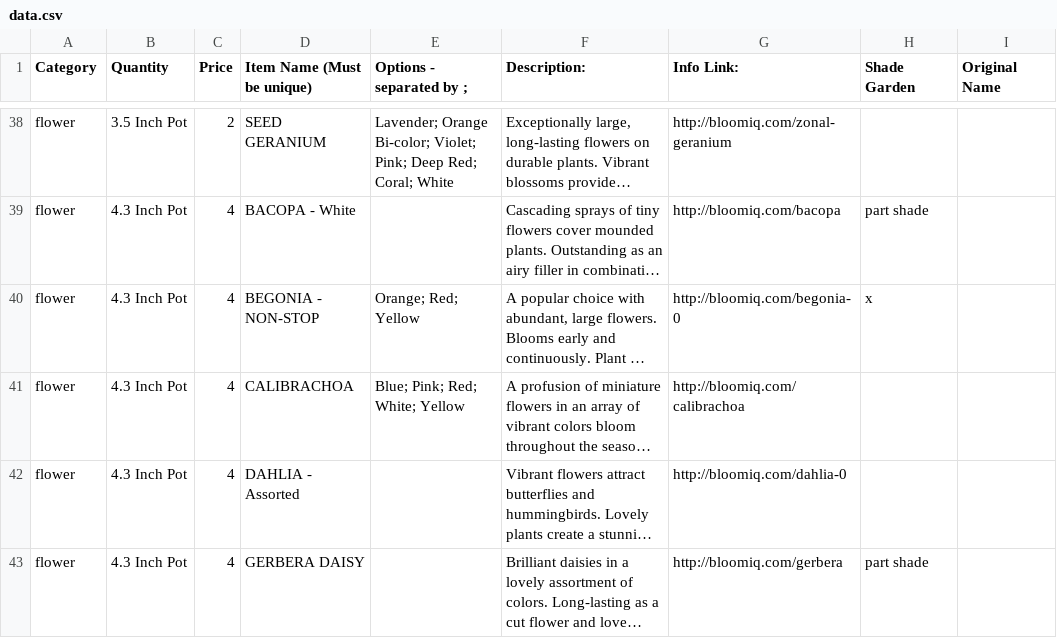
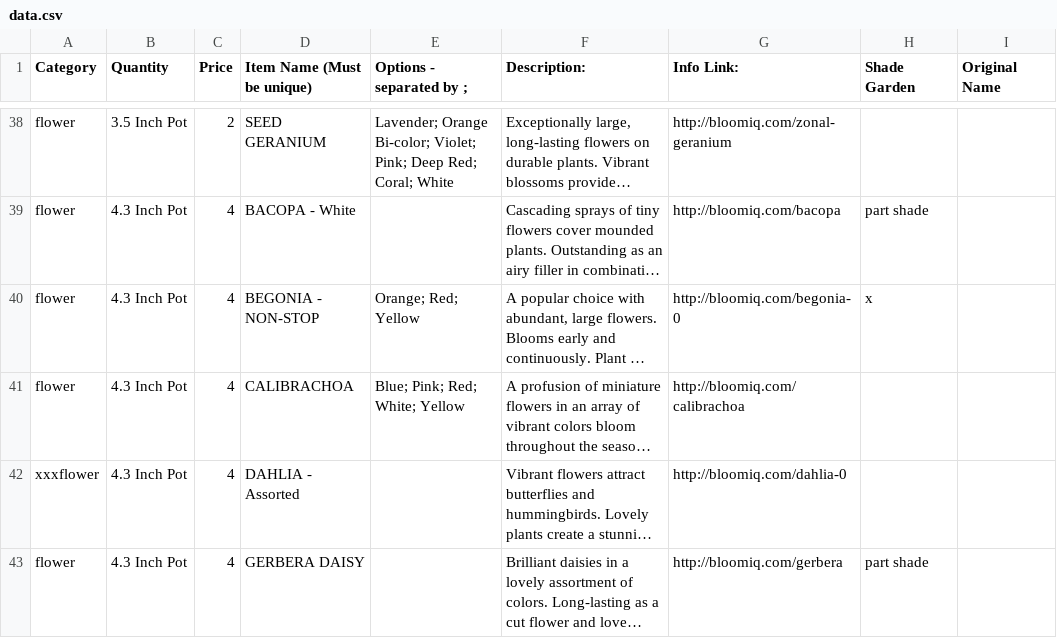
Before and after one commit to kjpgit/mgflowersale, a CSV file: src/data.csv, drawn as a sheet; only a part is shown, gaps mark what is left out; long unchanged cells end in …; the diff covers the shown part only; the diff names each change by its address in the sheet, - before the commit and + after, or states it on an @@ line.

```diff
--- a/src/data.csv
+++ b/src/data.csv
-A42 (Category): flower
+A42 (Category): xxxflower
```
Also changed, not shown: 15 edited cells elsewhere in this file, 1 other file.
